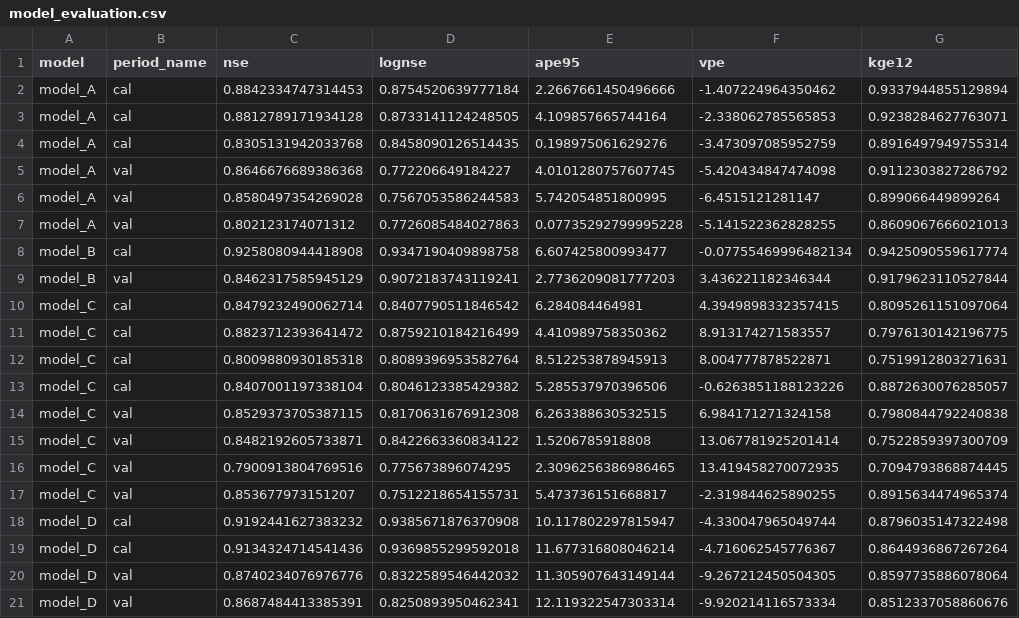
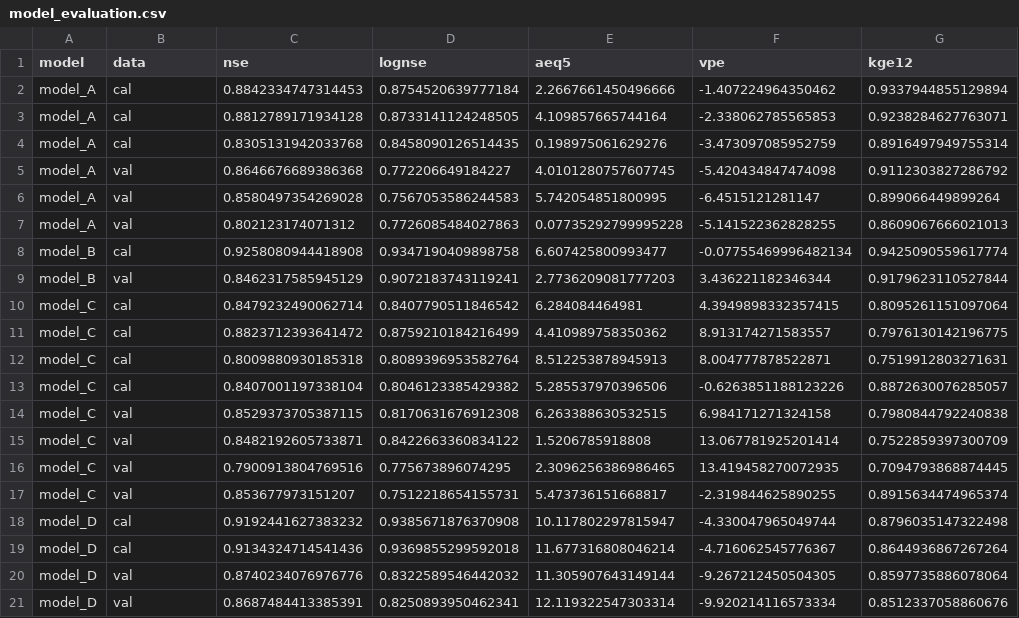
Before and after one commit to paxplot/paxplot, a CSV file: examples/data/model_evaluation.csv, drawn as a sheet; only a part is shown; the diff names each change by its address in the sheet, - before the commit and + after, or states it on an @@ line.

Commit message:
header changes

```diff
--- a/examples/data/model_evaluation.csv
+++ b/examples/data/model_evaluation.csv
-B1: period_name
+B1: data
-E1: ape95
+E1: aeq5
```
